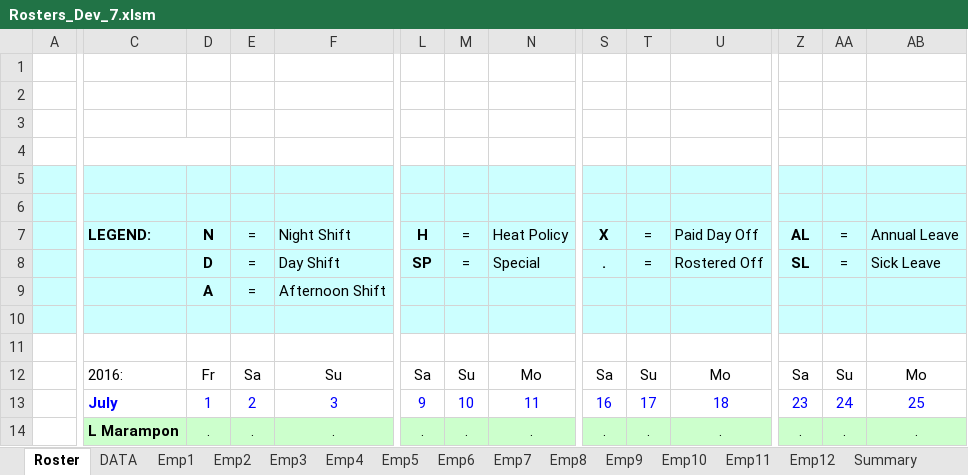
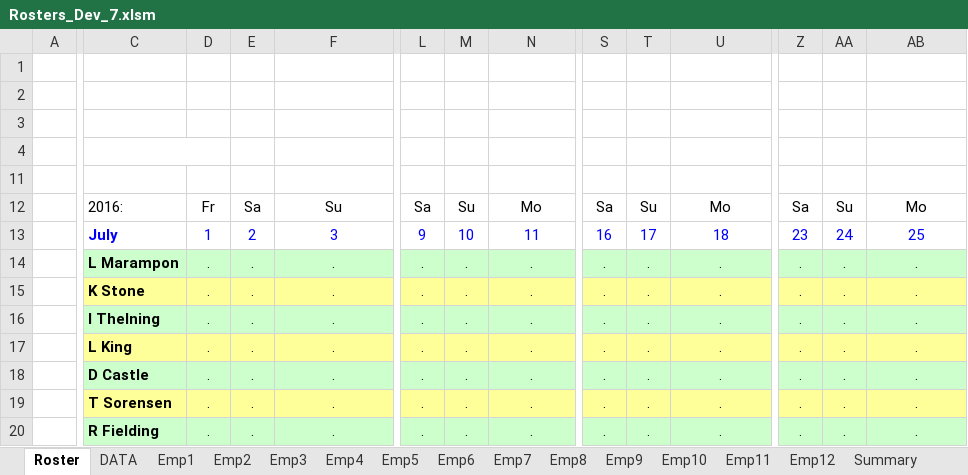
Before and after one commit to Blackpotch/Rosters17Dev, an Excel workbook: Rosters_Dev_7.xlsm, sheet Roster, drawn as a sheet; only a part is shown, gaps mark what is left out; the shorter side is filled out with more unchanged rows; values as stored, in another font and other column widths than the file's, no borders; charts and pictures and conditional formats not drawn; removed rows and columns are numbered as before the commit, all else as after; rows hold the shown columns only; the diff covers the shown part only; the diff names each change by its address in the sheet, - before the commit and + after, or states it on an @@ line.

Commit message:
Add checkbox on the RibbonUI to show/hide the Legend on the roster sheet

```diff
--- a/Rosters_Dev_7.xlsm (sheet Roster)
+++ b/Rosters_Dev_7.xlsm (sheet Roster)
-A11:AB11 fill: #CCFFFF
+A11:AB11 fill: none
-row 6: (empty)
@@ row 7 hidden:  | LEGEND: | N | = | Night Shift | H | = | Heat Policy | X | = | Paid Day Off | AL | = | Annual Leave @@
@@ row 8 hidden:  |  | D | = | Day Shift | SP | = | Special | . | = | Rostered Off | SL | = | Sick Leave @@
@@ row 9 hidden:  |  | A | = | Afternoon Shift @@
-row 10: (empty)
-row 11: (empty)
```
Also changed, not shown: cell formats elsewhere in this sheet, charts or pictures, 2 other files.
